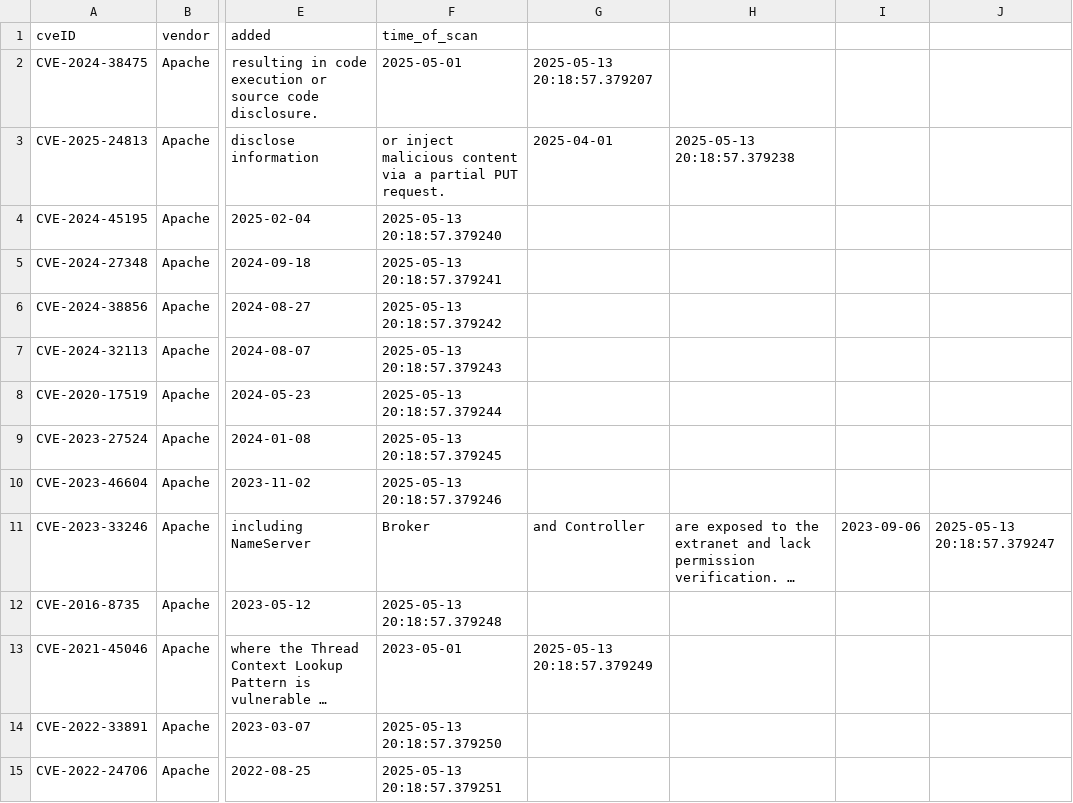
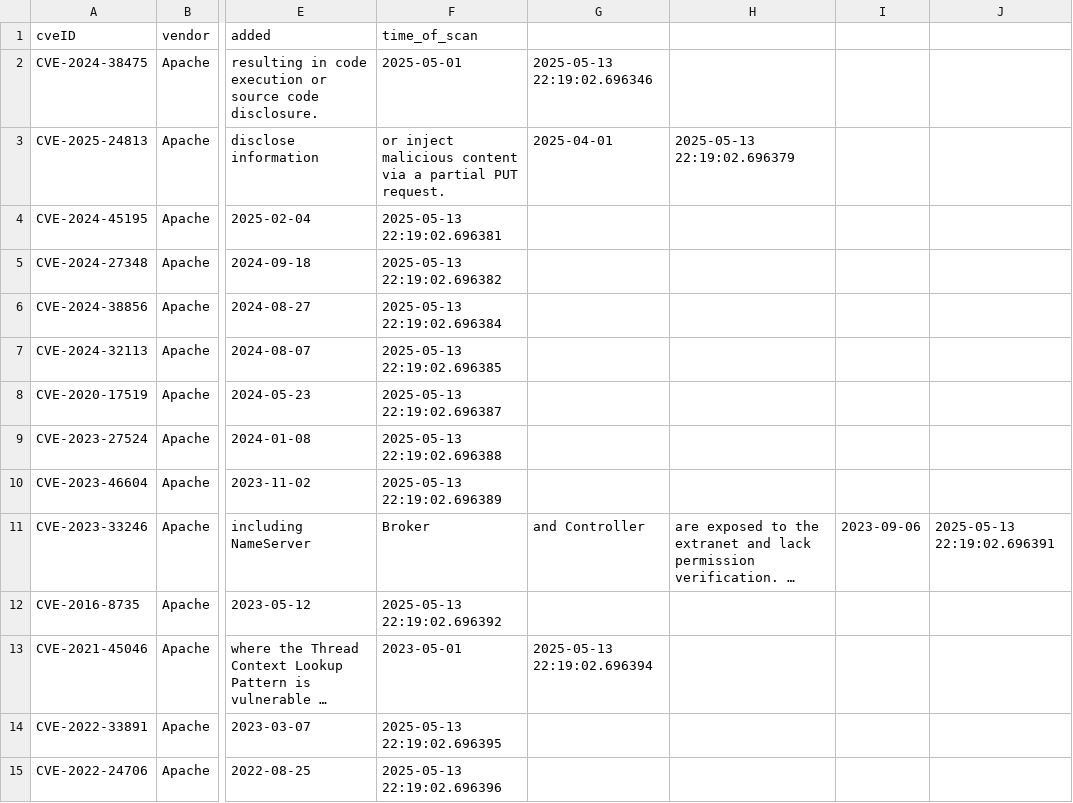
Before and after one commit to antohi/NetSweep-Lite, a CSV file: logs/kev_log.csv, drawn as a sheet; only a part is shown, gaps mark what is left out; long unchanged cells end in …; the diff covers the shown part only; the diff names each change by its address in the sheet, - before the commit and + after, or states it on an @@ line.

```diff
--- a/logs/kev_log.csv
+++ b/logs/kev_log.csv
-G2: 2025-05-13 20:18:57.379207
+G2: 2025-05-13 22:19:02.696346
-H3: 2025-05-13 20:18:57.379238
+H3: 2025-05-13 22:19:02.696379
-F4 (time_of_scan): 2025-05-13 20:18:57.379240
+F4 (time_of_scan): 2025-05-13 22:19:02.696381
-F5 (time_of_scan): 2025-05-13 20:18:57.379241
+F5 (time_of_scan): 2025-05-13 22:19:02.696382
-F6 (time_of_scan): 2025-05-13 20:18:57.379242
+F6 (time_of_scan): 2025-05-13 22:19:02.696384
-F7 (time_of_scan): 2025-05-13 20:18:57.379243
+F7 (time_of_scan): 2025-05-13 22:19:02.696385
-F8 (time_of_scan): 2025-05-13 20:18:57.379244
+F8 (time_of_scan): 2025-05-13 22:19:02.696387
-F9 (time_of_scan): 2025-05-13 20:18:57.379245
+F9 (time_of_scan): 2025-05-13 22:19:02.696388
-F10 (time_of_scan): 2025-05-13 20:18:57.379246
+F10 (time_of_scan): 2025-05-13 22:19:02.696389
-J11: 2025-05-13 20:18:57.379247
+J11: 2025-05-13 22:19:02.696391
-F12 (time_of_scan): 2025-05-13 20:18:57.379248
+F12 (time_of_scan): 2025-05-13 22:19:02.696392
-G13: 2025-05-13 20:18:57.379249
+G13: 2025-05-13 22:19:02.696394
-F14 (time_of_scan): 2025-05-13 20:18:57.379250
+F14 (time_of_scan): 2025-05-13 22:19:02.696395
-F15 (time_of_scan): 2025-05-13 20:18:57.379251
+F15 (time_of_scan): 2025-05-13 22:19:02.696396
```
Also changed, not shown: 24 edited cells elsewhere in this file, 6 other files.
